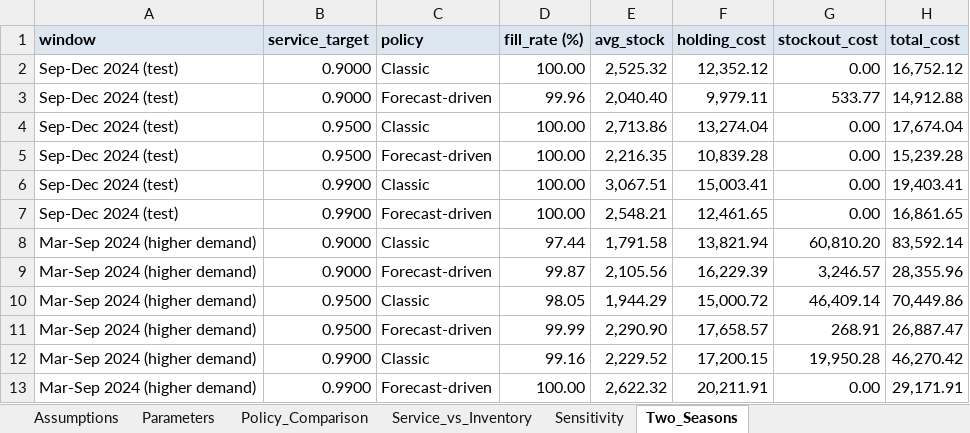
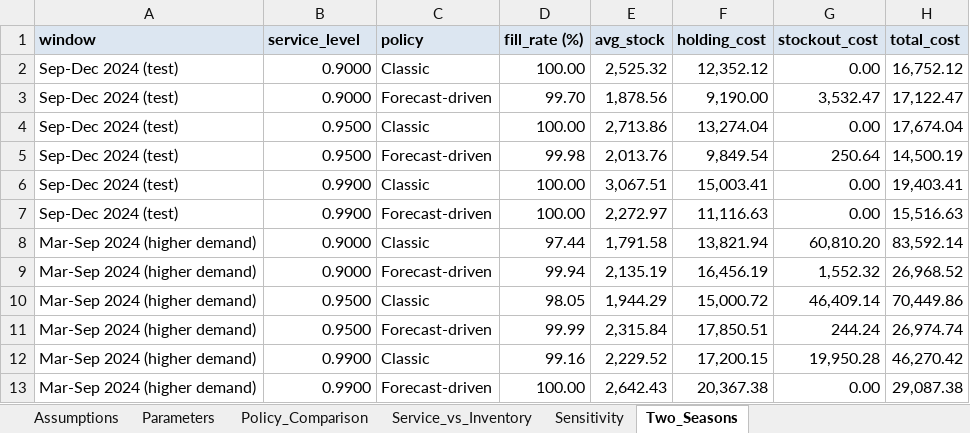
Before and after one commit to tientruongminh108/Forecast-Driven-Inventory-Optimization, an Excel workbook: outputs/inventory_results.xlsx, sheet Two_Seasons, drawn as a sheet; values as stored, in another font and other column widths than the file's, no borders; the diff names each change by its address in the sheet, - before the commit and + after, or states it on an @@ line.

Commit message:
update: SARIMAX order optimization; residuals analysis; forecast-proportional safety stock

```diff
--- a/outputs/inventory_results.xlsx (sheet Two_Seasons)
+++ b/outputs/inventory_results.xlsx (sheet Two_Seasons)
-B1: service_target
+B1: service_level
-D3 (fill_rate (%)): 99.96
+D3 (fill_rate (%)): 99.70
-E3 (avg_stock): 2,040.40
+E3 (avg_stock): 1,878.56
-F3 (holding_cost): 9,979.11
+F3 (holding_cost): 9,190.00
-G3 (stockout_cost): 533.77
+G3 (stockout_cost): 3,532.47
-H3 (total_cost): 14,912.88
+H3 (total_cost): 17,122.47
-D5 (fill_rate (%)): 100.00
+D5 (fill_rate (%)): 99.98
-E5 (avg_stock): 2,216.35
+E5 (avg_stock): 2,013.76
-F5 (holding_cost): 10,839.28
+F5 (holding_cost): 9,849.54
-G5 (stockout_cost): 0.00
+G5 (stockout_cost): 250.64
-H5 (total_cost): 15,239.28
+H5 (total_cost): 14,500.19
-E7 (avg_stock): 2,548.21
+E7 (avg_stock): 2,272.97
-F7 (holding_cost): 12,461.65
+F7 (holding_cost): 11,116.63
-H7 (total_cost): 16,861.65
+H7 (total_cost): 15,516.63
-D9 (fill_rate (%)): 99.87
+D9 (fill_rate (%)): 99.94
-E9 (avg_stock): 2,105.56
+E9 (avg_stock): 2,135.19
-F9 (holding_cost): 16,229.39
+F9 (holding_cost): 16,456.19
-G9 (stockout_cost): 3,246.57
+G9 (stockout_cost): 1,552.32
-H9 (total_cost): 28,355.96
+H9 (total_cost): 26,968.52
-E11 (avg_stock): 2,290.90
+E11 (avg_stock): 2,315.84
-F11 (holding_cost): 17,658.57
+F11 (holding_cost): 17,850.51
-G11 (stockout_cost): 268.91
+G11 (stockout_cost): 244.24
-H11 (total_cost): 26,887.47
+H11 (total_cost): 26,974.74
-E13 (avg_stock): 2,622.32
+E13 (avg_stock): 2,642.43
-F13 (holding_cost): 20,211.91
+F13 (holding_cost): 20,367.38
-H13 (total_cost): 29,171.91
+H13 (total_cost): 29,087.38
```
Also changed, not shown: sheet Service_vs_Inventory, sheet Sensitivity, sheet Parameters, sheet Policy_Comparison, sheet Assumptions, outputs/forecast_results.xlsx, 12 other files.
